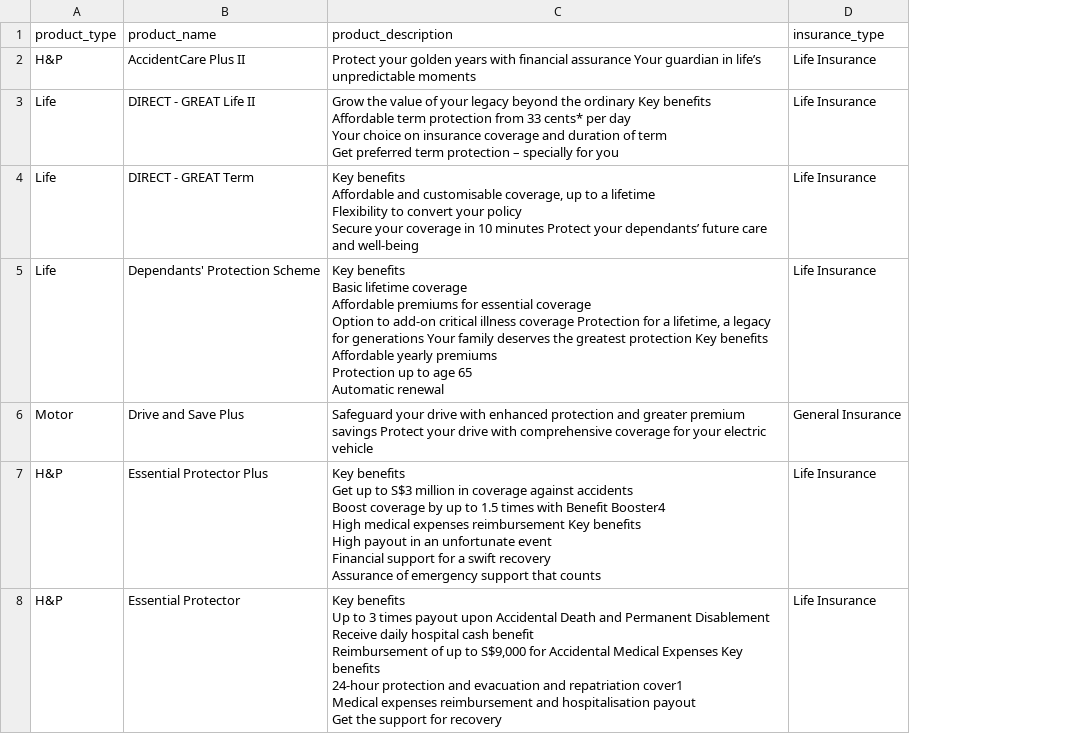
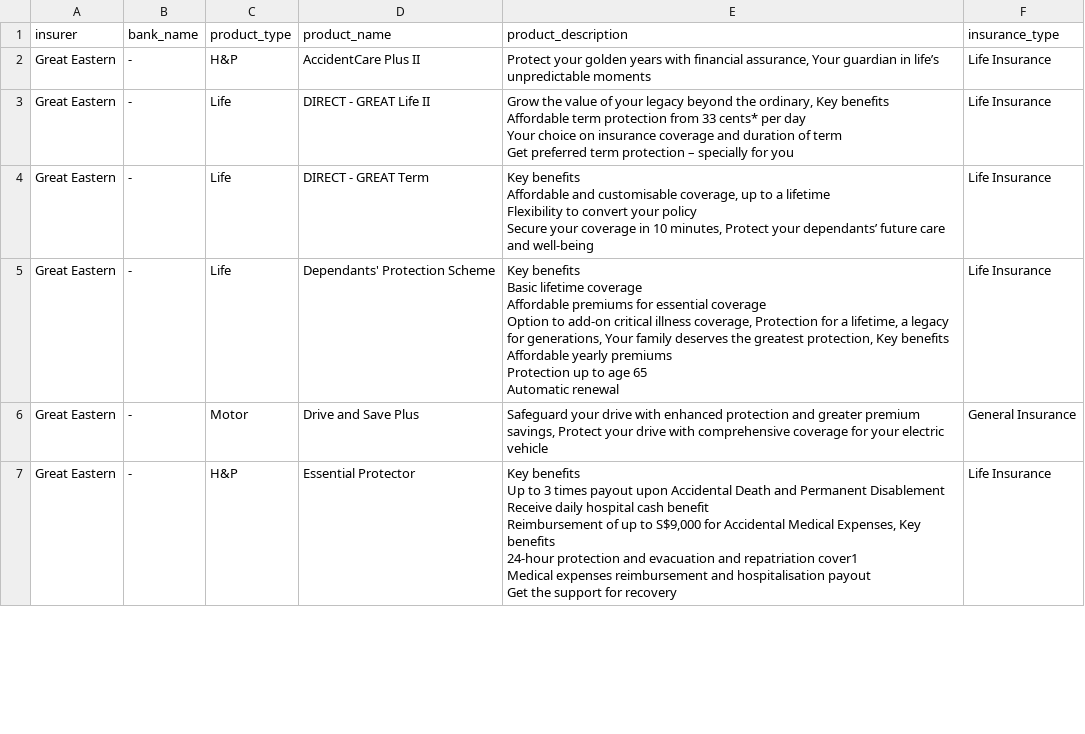
Before and after one commit to LimYeeChing/web-scraper, a CSV file: Singapore/Results/ge sg.csv, drawn as a sheet; only a part is shown; removed rows and columns are numbered as before the commit, all else as after; ↵ is a line break in a cell; the diff covers the shown part only; the diff names each change by its address in the sheet, - before the commit and + after, or states it on an @@ line.

Commit message:
Added insurer and bank_name columns

```diff
--- a/Singapore/Results/ge sg.csv
+++ b/Singapore/Results/ge sg.csv
+column A (insurer), rows 2-7: all Great Eastern
+column B (bank_name), rows 2-7: all -
-E2 (product_description): …with financial assurance Your guardian…
+E2 (product_description): …with financial assurance, Your guardian…
-E3 (product_description): …beyond the ordinary Key benefits…
+E3 (product_description): …beyond the ordinary, Key benefits…
-E4 (product_description): …in 10 minutes Protect your…
+E4 (product_description): …in 10 minutes, Protect your…
-E5 (product_description): …critical illness coverage Protection for a lifetime, a legacy for generations Your family deserves the greatest protection Key benefits…
+E5 (product_description): …critical illness coverage, Protection for a lifetime, a legacy for generations, Your family deserves the greatest protection, Key benefits…
-E6 (product_description): …greater premium savings Protect your…
+E6 (product_description): …greater premium savings, Protect your…
-row 7: H&P | Essential Protector Plus | Key benefits ↵ Get up to S$3 million in coverage against accidents ↵ Boost coverage by up to 1.5 times with Benefit Booster4 ↵ High medical expenses reimbursement Key benefits ↵ High payout in an unfortunate event ↵ Financial support for a swift recovery ↵ Assurance of emergency support that counts | Life Insurance
-E7 (product_description): …Accidental Medical Expenses Key benefits…
+E7 (product_description): …Accidental Medical Expenses, Key benefits…
```
Also changed, not shown: 2 added rows, 1 removed row and 38 edited cells elsewhere in this file, Singapore/Results/aia sg.csv, Singapore/Results/etiqa sg.csv, 5 other files.
